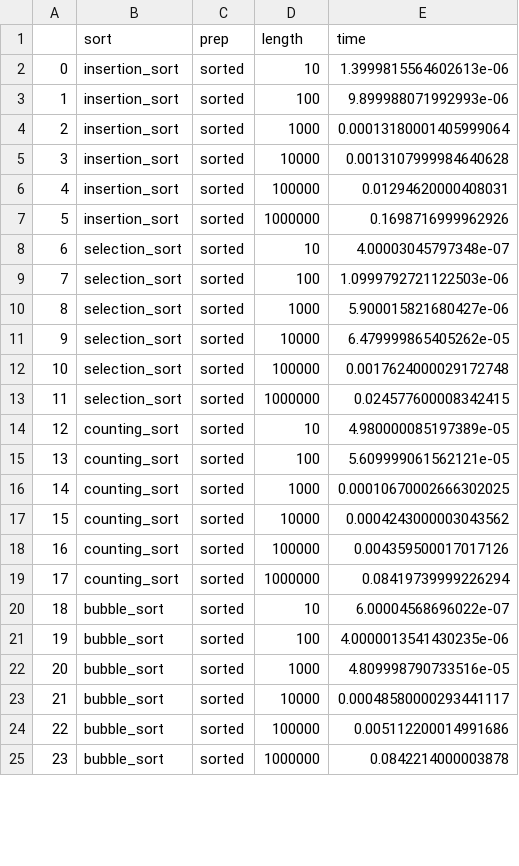
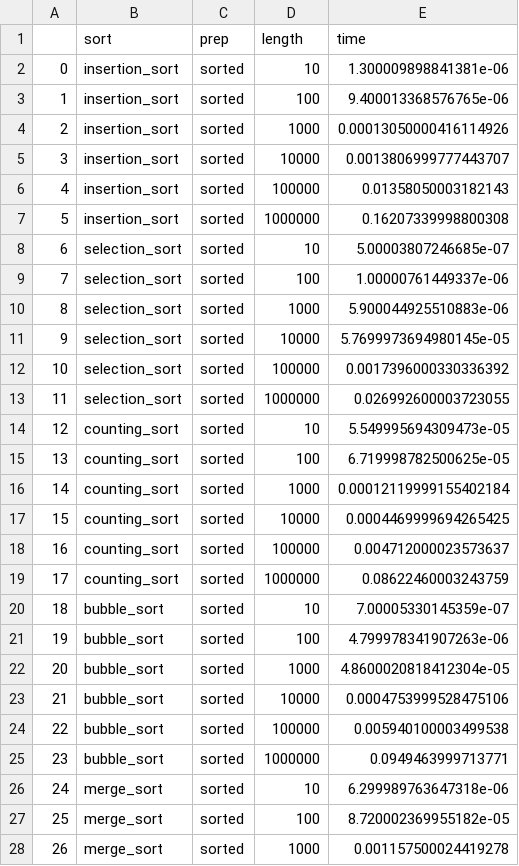
Before and after one commit to samuelschuetz77/advanced-algorithms, a CSV file: projects or assignments i turn in live here/sort_times.csv, drawn as a sheet; only a part is shown; the diff covers the shown part only; the diff names each change by its address in the sheet, - before the commit and + after, or states it on an @@ line.

```diff
--- a/projects or assignments i turn in live here/sort_times.csv
+++ b/projects or assignments i turn in live here/sort_times.csv
-E2 (time): 1.3999815564602613e-06
+E2 (time): 1.300009898841381e-06
-E3 (time): 9.899988071992993e-06
+E3 (time): 9.400013368576765e-06
-E4 (time): 0.00013180001405999064
+E4 (time): 0.00013050000416114926
-E5 (time): 0.0013107999984640628
+E5 (time): 0.0013806999777443707
-E6 (time): 0.01294620000408031
+E6 (time): 0.01358050003182143
-E7 (time): 0.1698716999962926
+E7 (time): 0.16207339998800308
-E8 (time): 4.00003045797348e-07
+E8 (time): 5.00003807246685e-07
-E9 (time): 1.0999792721122503e-06
+E9 (time): 1.00000761449337e-06
-E10 (time): 5.900015821680427e-06
+E10 (time): 5.900044925510883e-06
-E11 (time): 6.479999865405262e-05
+E11 (time): 5.7699973694980145e-05
-E12 (time): 0.0017624000029172748
+E12 (time): 0.0017396000330336392
-E13 (time): 0.024577600008342415
+E13 (time): 0.026992600003723055
-E14 (time): 4.980000085197389e-05
+E14 (time): 5.549995694309473e-05
-E15 (time): 5.609999061562121e-05
+E15 (time): 6.719998782500625e-05
-E16 (time): 0.00010670002666302025
+E16 (time): 0.00012119999155402184
-E17 (time): 0.0004243000003043562
+E17 (time): 0.0004469999694265425
-E18 (time): 0.004359500017017126
+E18 (time): 0.004712000023573637
-E19 (time): 0.08419739999226294
+E19 (time): 0.08622460003243759
-E20 (time): 6.00004568696022e-07
+E20 (time): 7.00005330145359e-07
-E21 (time): 4.0000013541430235e-06
+E21 (time): 4.799978341907263e-06
-E22 (time): 4.809998790733516e-05
+E22 (time): 4.8600020818412304e-05
-E23 (time): 0.00048580000293441117
+E23 (time): 0.0004753999528475106
-E24 (time): 0.005112200014991686
+E24 (time): 0.005940100003499538
-E25 (time): 0.0842214000003878
+E25 (time): 0.0949463999713771
+row 26: 24 | merge_sort | sorted | 10 | 6.299989763647318e-06
+row 27: 25 | merge_sort | sorted | 100 | 8.720002369955182e-05
+row 28: 26 | merge_sort | sorted | 1000 | 0.001157500024419278
```
Also changed, not shown: 12 added rows, 38 edited cells and row numbers in column A elsewhere in this file, 3 other files.
